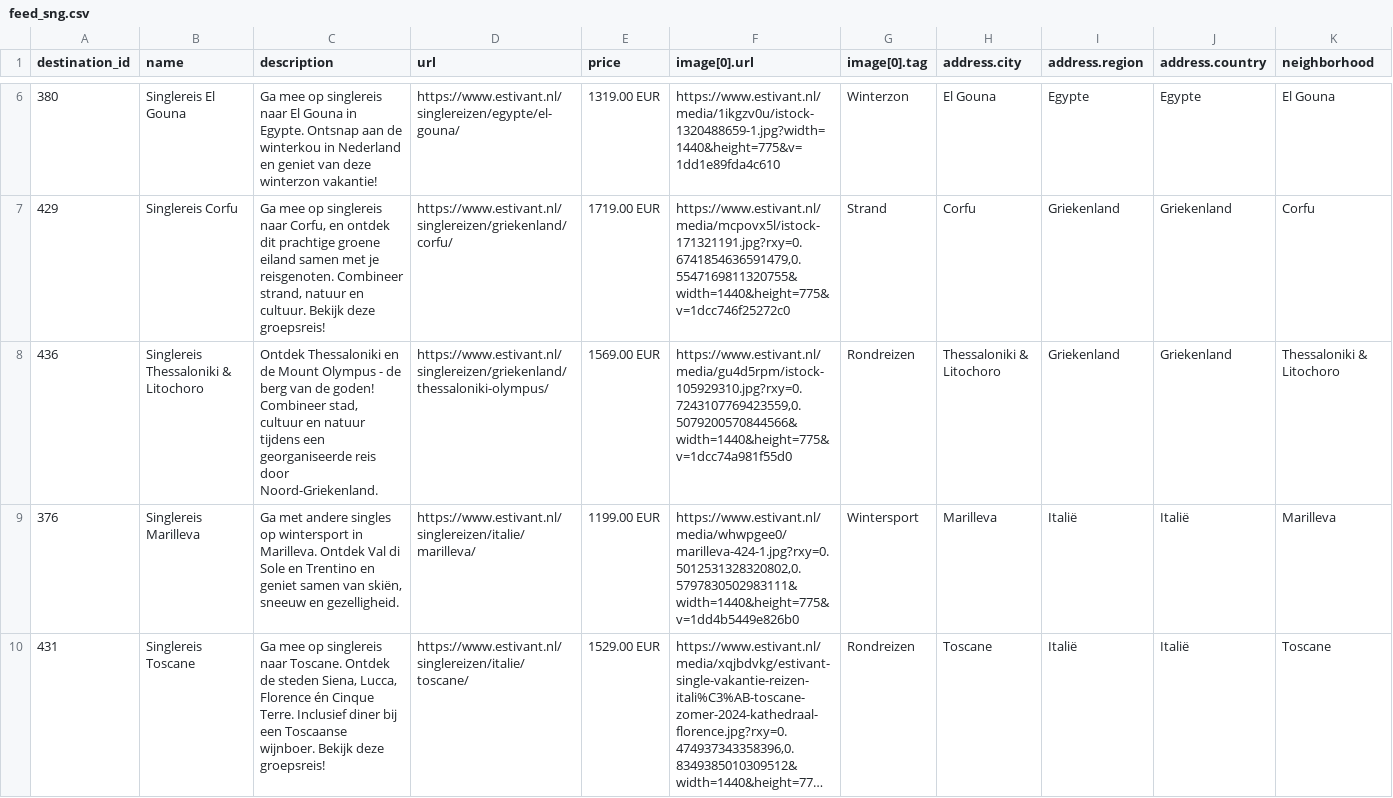
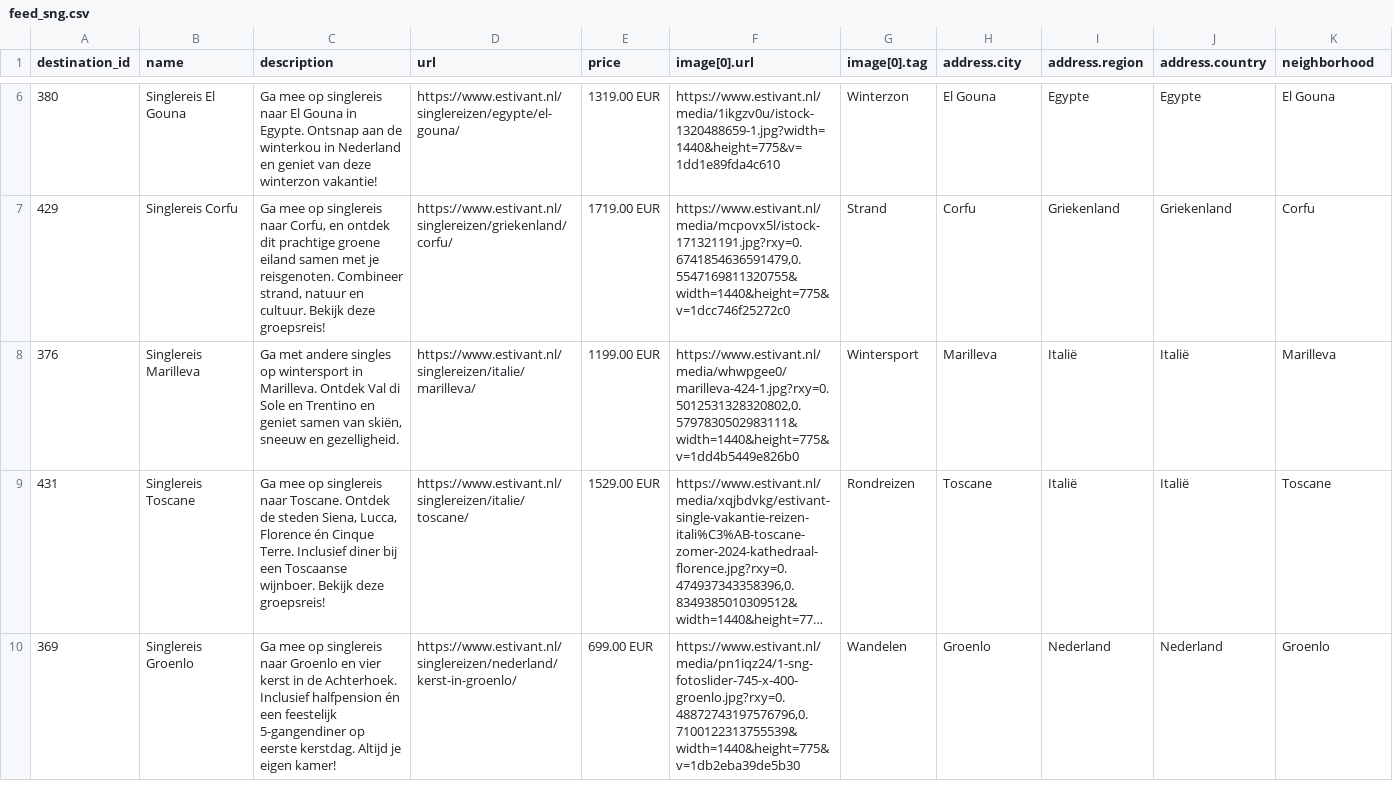
Before and after one commit to whaleads/estivant-dpa-feed, a CSV file: output/feed_sng.csv, drawn as a sheet; only a part is shown, gaps mark what is left out; the shorter side is filled out with more unchanged rows; long unchanged cells end in …; rows hold the shown columns only; the diff names each change by its address in the sheet, - before the commit and + after, or states it on an @@ line.

```diff
--- a/output/feed_sng.csv
+++ b/output/feed_sng.csv
-row 8: 436 | Singlereis Thessaloniki & Litochoro | Ontdek Thessaloniki en de Mount Olympus - de berg van de goden! Combineer stad, cultuur en natuur tijdens een georganiseerde reis door Noord-Griekenland. | https://www.estivant.nl/singlereizen/griekenland/thessaloniki-olympus/ | 1569.00 EUR | https://www.estivant.nl/media/gu4d5rpm/istock-105929310.jpg?rxy=0.7243107769423559,0.5079200570844566&width=1440&height=775&v=1dcc74a981f55d0 | Rondreizen | Thessaloniki & Litochoro | Griekenland | Griekenland | Thessaloniki & Litochoro
```
Also changed, not shown: output/feed_sng_products.csv, 3 other files.
